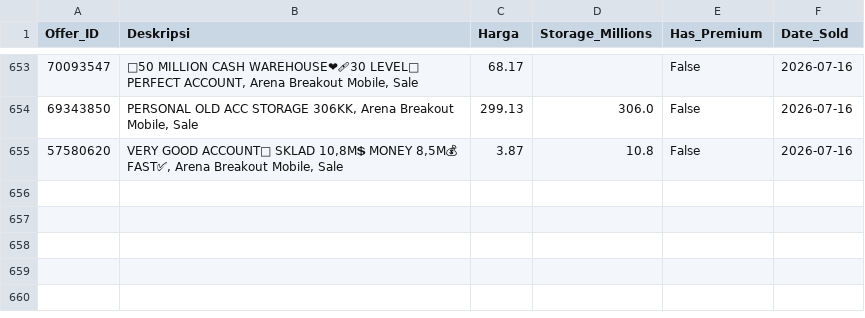
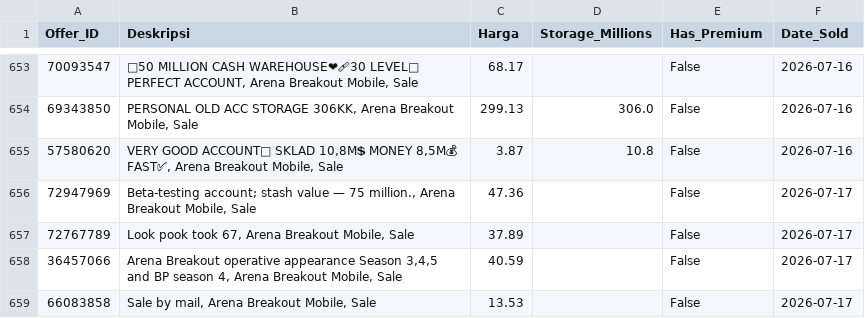
Before and after one commit to mozz-bot/funpay-tracker, a CSV file: sold_accounts_2026_07.csv, drawn as a sheet; only a part is shown, gaps mark what is left out; the diff names each change by its address in the sheet, - before the commit and + after, or states it on an @@ line.

```diff
--- a/sold_accounts_2026_07.csv
+++ b/sold_accounts_2026_07.csv
+row 656: 72947969 | Beta-testing account; stash value — 75 million., Arena Breakout Mobile, Sale | 47.36 |  | False | 2026-07-17
+row 657: 72767789 | Look pook took 67, Arena Breakout Mobile, Sale | 37.89 |  | False | 2026-07-17
+row 658: 36457066 | Arena Breakout operative appearance Season 3,4,5 and BP season 4, Arena Breakout Mobile, Sale | 40.59 |  | False | 2026-07-17
+row 659: 66083858 | Sale by mail, Arena Breakout Mobile, Sale | 13.53 |  | False | 2026-07-17
```
Also changed, not shown: active_listings.csv.
